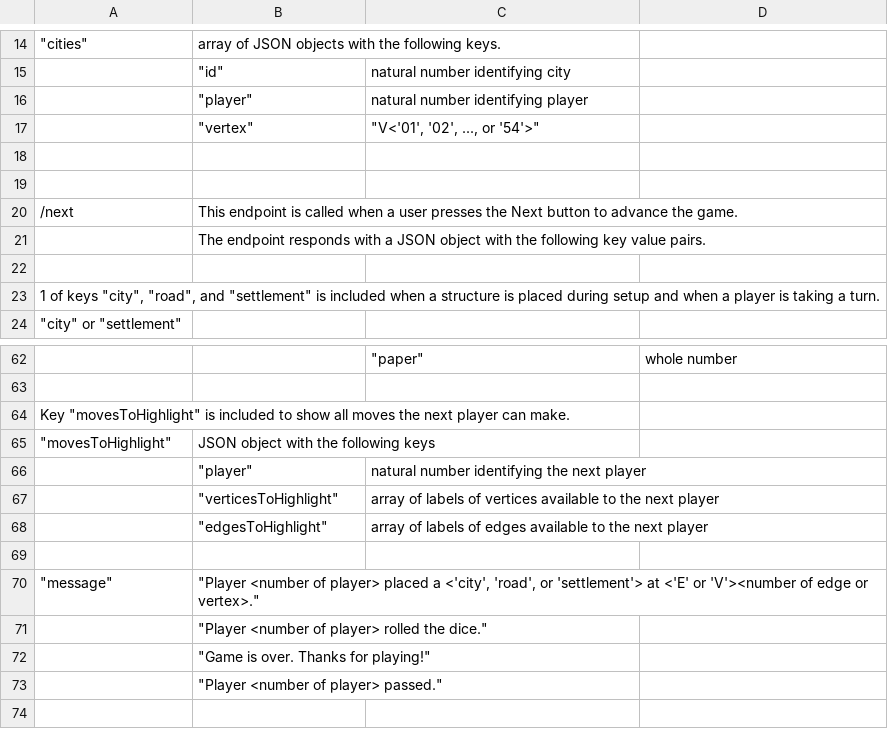
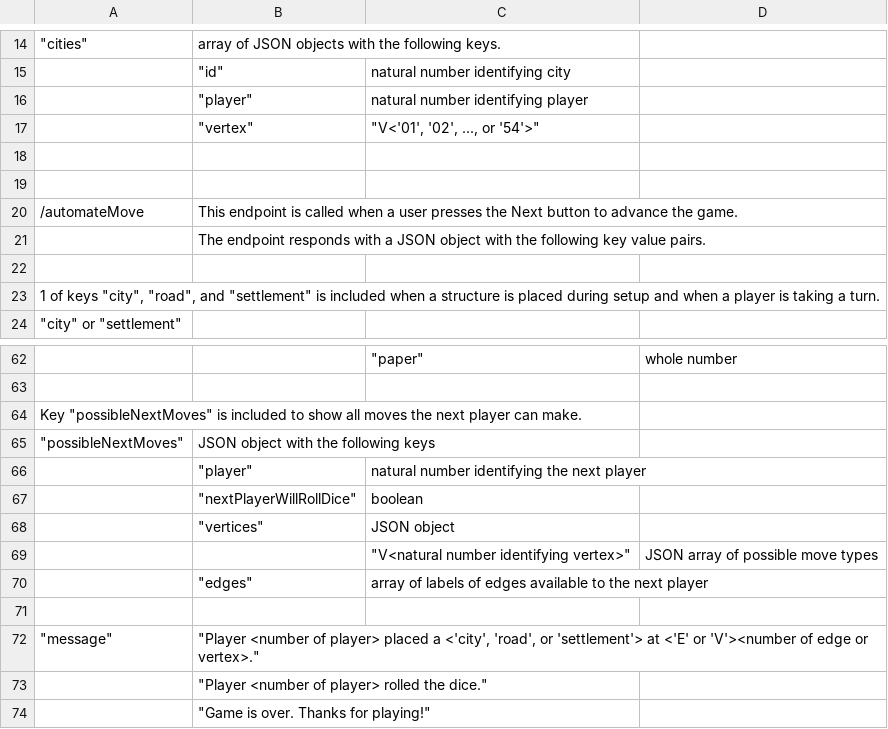
Before and after one commit to tslever/Settlers_Of_Catan, a CSV file: back_end/interface_design.csv, drawn as a sheet; only a part is shown, gaps mark what is left out; the shorter side is filled out with more unchanged rows; removed rows and columns are numbered as before the commit, all else as after; the diff names each change by its address in the sheet, - before the commit and + after, or states it on an @@ line.

Commit message:
Change `/next` to `/automateMove`.

```diff
--- a/back_end/interface_design.csv
+++ b/back_end/interface_design.csv
-A20: /next
+A20: /automateMove
-A64: Key "movesToHighlight" is included…
+A64: Key "possibleNextMoves" is included…
-A65: "movesToHighlight"
+A65: "possibleNextMoves"
-row 67:  | "verticesToHighlight" | array of labels of vertices available to the next player
+row 67:  | "nextPlayerWillRollDice" | boolean
+row 68:  | "vertices" | JSON object
+row 69:  |  | "V<natural number identifying vertex>" | JSON array of possible move types
-B70: "edgesToHighlight"
+B70: "edges"
```
Also changed, not shown: 4 other files.
